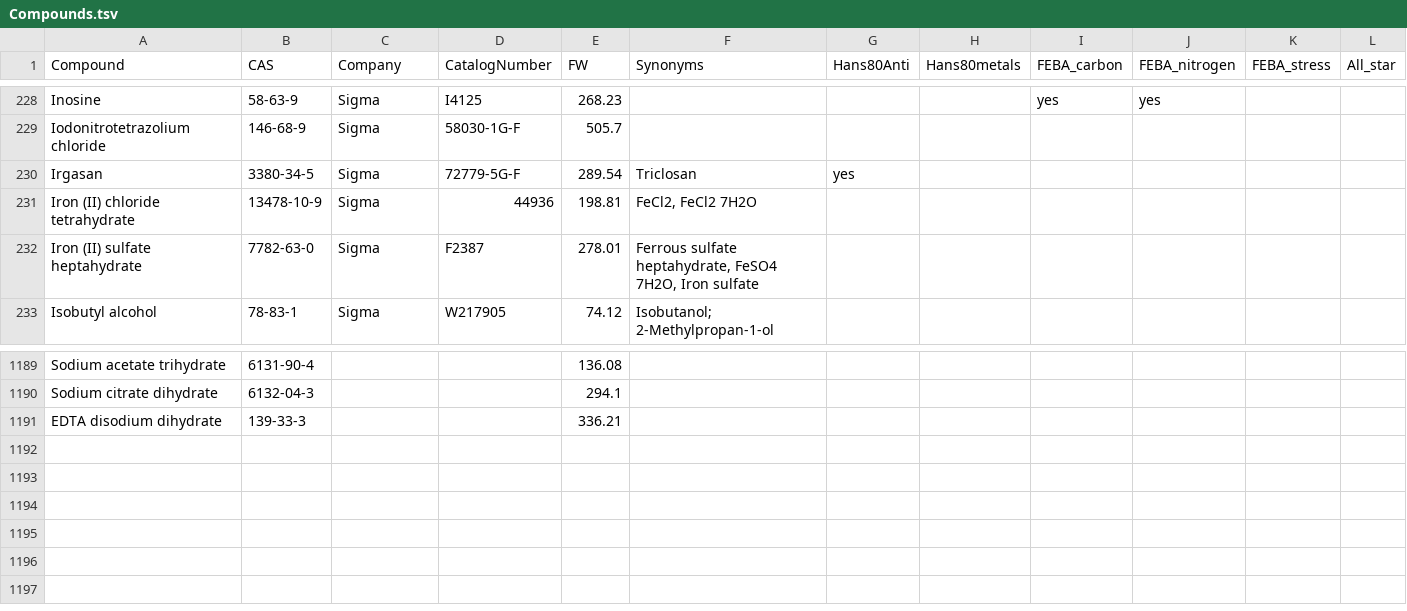
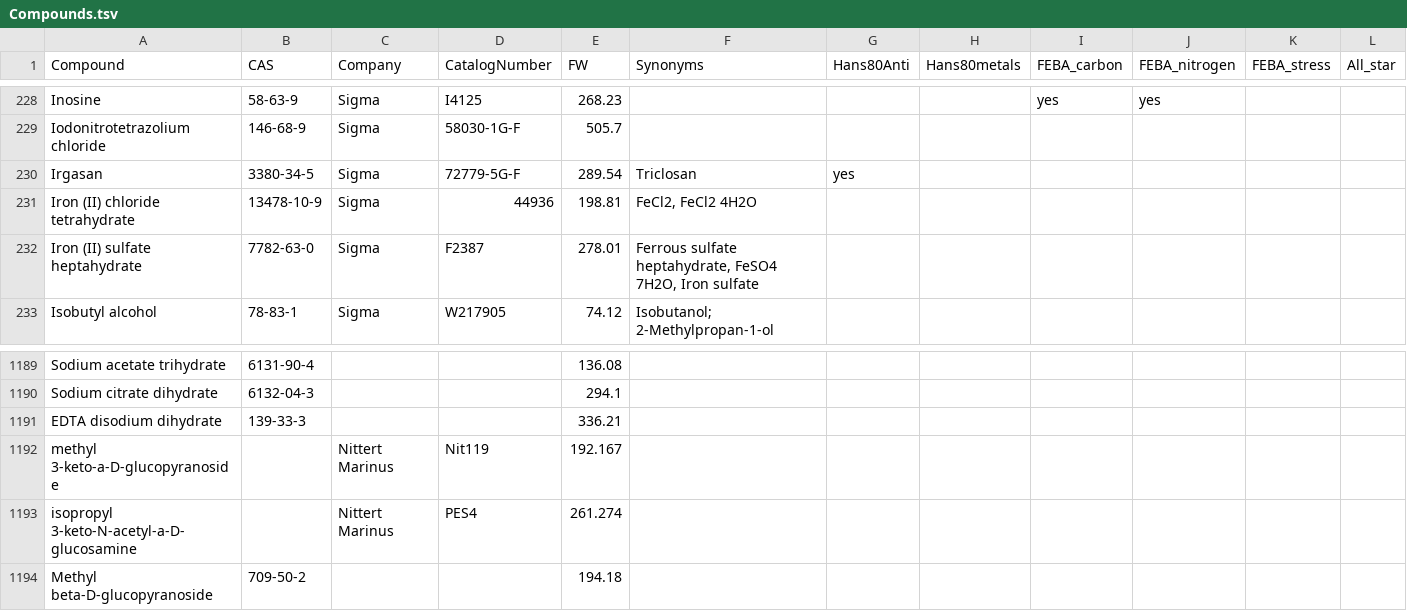
Before and after one commit to pranjan77/test_feba, a TSV file: metadata/Compounds.tsv, drawn as a sheet; only a part is shown, gaps mark what is left out.

```diff
--- a/metadata/Compounds.tsv
+++ b/metadata/Compounds.tsv
@@ -230,3 +230,3 @@ Iodonitrotetrazolium chloride	146-68-9	Sigma	58030-1G-F	505.7
 Irgasan	3380-34-5	Sigma	72779-5G-F	289.54	Triclosan	yes					
-Iron (II) chloride tetrahydrate	13478-10-9	Sigma	44936	198.81	FeCl2, FeCl2 7H2O						
+Iron (II) chloride tetrahydrate	13478-10-9	Sigma	44936	198.81	FeCl2, FeCl2 4H2O						
 Iron (II) sulfate heptahydrate	7782-63-0	Sigma	F2387	278.01	Ferrous sulfate heptahydrate, FeSO4 7H2O, Iron sulfate						
@@ -1191 +1191,4 @@ Sodium citrate dihydrate	6132-04-3			294.1
 EDTA disodium dihydrate	139-33-3			336.21							
+methyl 3-keto-a-D-glucopyranoside		Nittert Marinus	Nit119	192.167							
+isopropyl 3-keto-N-acetyl-a-D-glucosamine		Nittert Marinus	PES4	261.274							
+Methyl beta-D-glucopyranoside	709-50-2			194.18							
```
Also changed, not shown: 1 other file.
